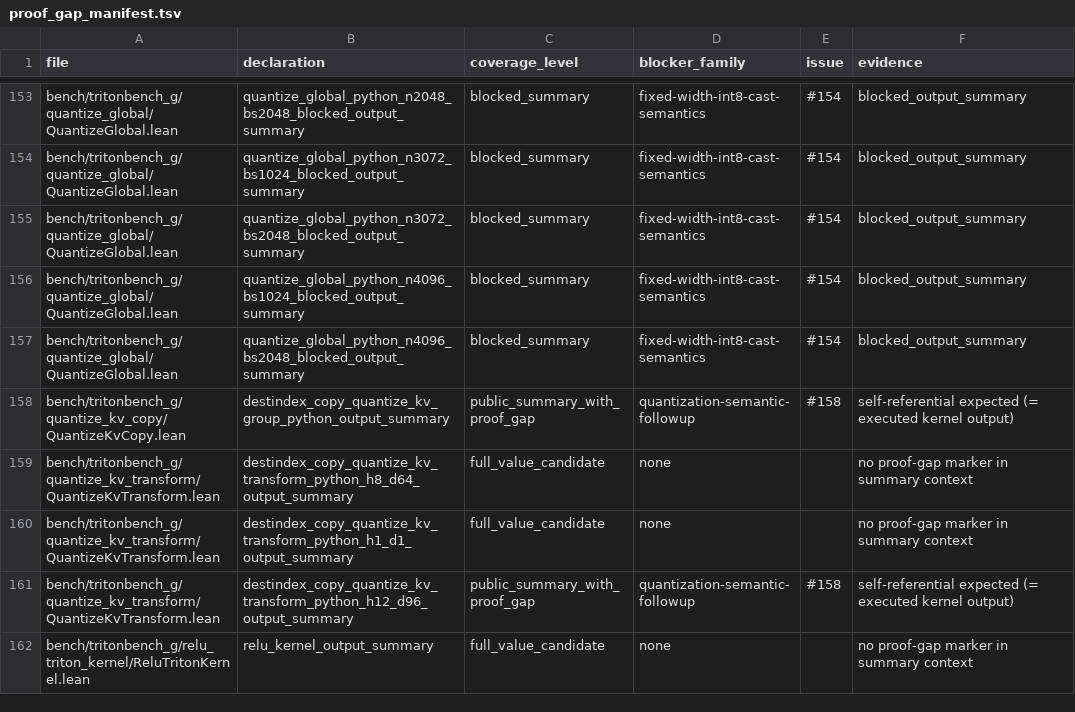
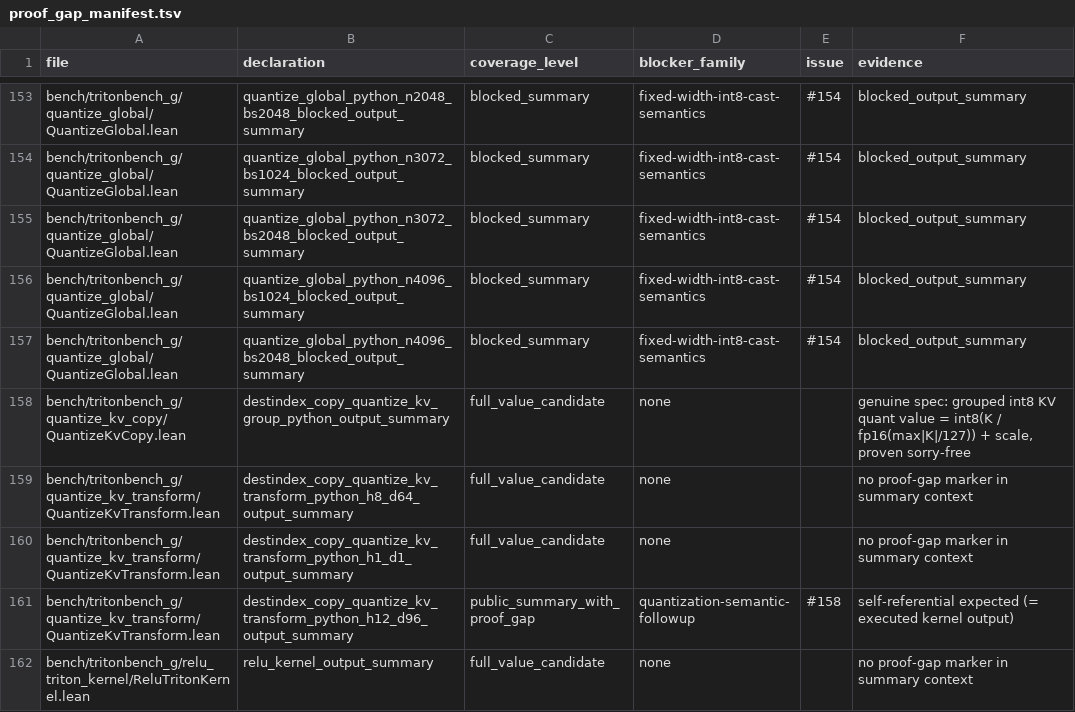
Before and after one commit to Lizn-zn/VeriTile, a TSV file: bench/tritonbench_g/proof_gap_manifest.tsv, drawn as a sheet; only a part is shown, gaps mark what is left out.

```diff
--- a/bench/tritonbench_g/proof_gap_manifest.tsv
+++ b/bench/tritonbench_g/proof_gap_manifest.tsv
@@ -157,3 +157,3 @@ bench/tritonbench_g/quantize_global/QuantizeGlobal.lean	quantize_global_python_n
 bench/tritonbench_g/quantize_global/QuantizeGlobal.lean	quantize_global_python_n4096_bs2048_blocked_output_summary	blocked_summary	fixed-width-int8-cast-semantics	#154	blocked_output_summary
-bench/tritonbench_g/quantize_kv_copy/QuantizeKvCopy.lean	destindex_copy_quantize_kv_group_python_output_summary	public_summary_with_proof_gap	quantization-semantic-followup	#158	self-referential expected (= executed kernel output)
+bench/tritonbench_g/quantize_kv_copy/QuantizeKvCopy.lean	destindex_copy_quantize_kv_group_python_output_summary	full_value_candidate	none		genuine spec: grouped int8 KV quant value = int8(K / fp16(max|K|/127)) + scale, proven sorry-free
 bench/tritonbench_g/quantize_kv_transform/QuantizeKvTransform.lean	destindex_copy_quantize_kv_transform_python_h8_d64_output_summary	full_value_candidate	none		no proof-gap marker in summary context
```
